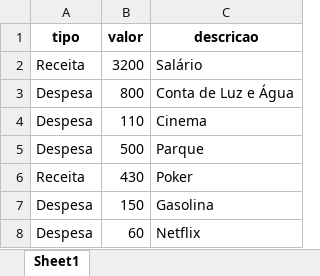
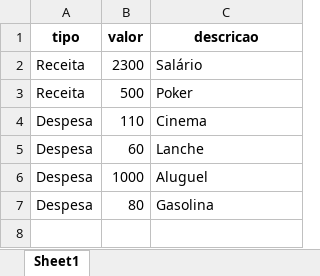
Before and after one commit to GiuAz/Projetos-Python, an Excel workbook: Gráficos em PY/relatorio_financeiro.xlsx, sheet Sheet1, drawn as a sheet; values as stored, in another font and other column widths than the file's, no borders; removed rows and columns are numbered as before the commit, all else as after; the diff names each change by its address in the sheet, - before the commit and + after, or states it on an @@ line.

Commit message:
attExcel

```diff
--- a/Gráficos em PY/relatorio_financeiro.xlsx (sheet Sheet1)
+++ b/Gráficos em PY/relatorio_financeiro.xlsx (sheet Sheet1)
-B2 (valor): 3200
+B2 (valor): 2300
-row 3: Despesa | 800 | Conta de Luz e Água
+row 3: Receita | 500 | Poker
-row 5: Despesa | 500 | Parque
-row 6: Receita | 430 | Poker
-row 7: Despesa | 150 | Gasolina
-C5 (descricao): Netflix
+C5 (descricao): Lanche
+row 6: Despesa | 1000 | Aluguel
+row 7: Despesa | 80 | Gasolina
```
